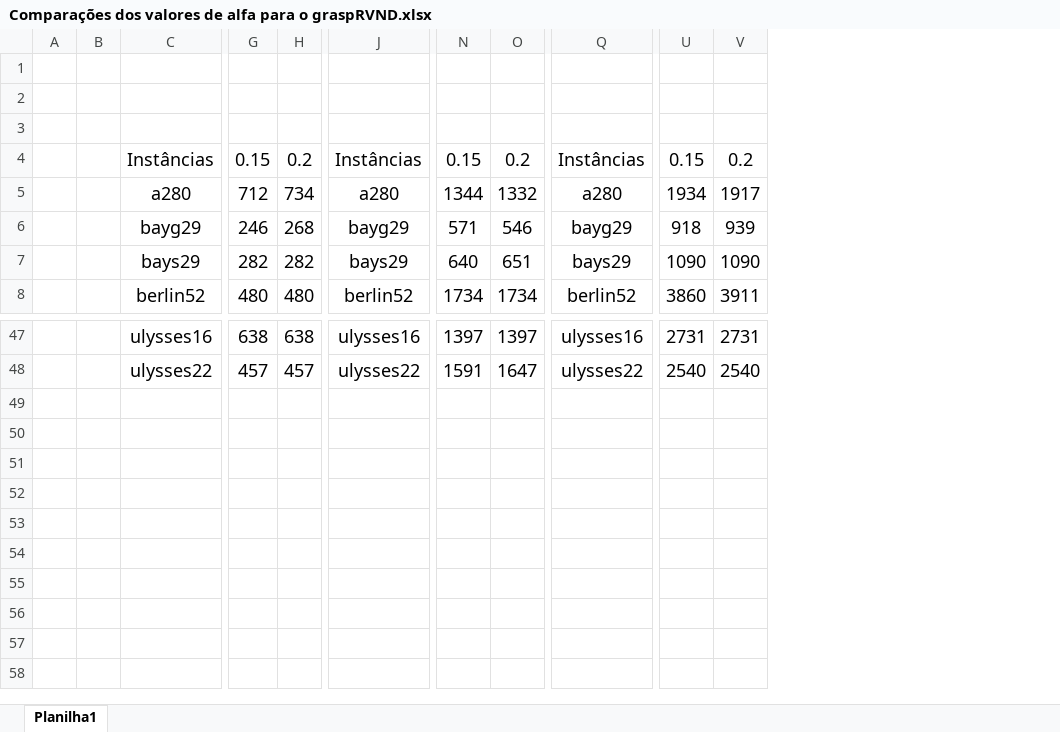
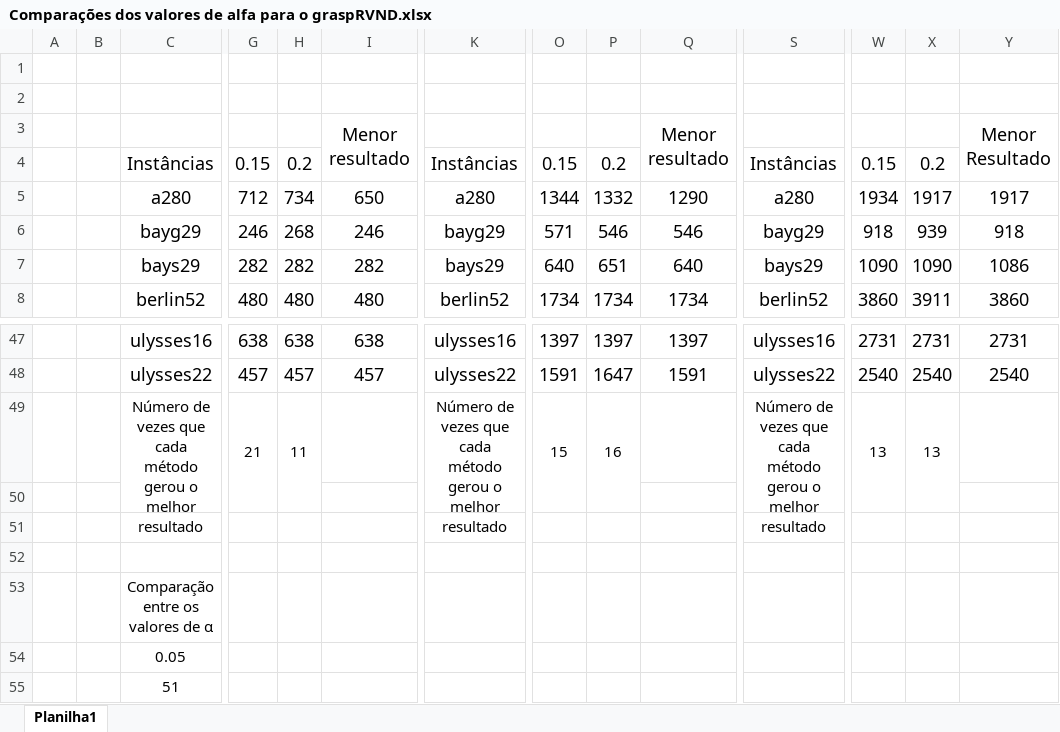
Before and after one commit to PauloDezingrini/Iniciacao-Cientifica, an Excel workbook: Arquivos/Comparações/Comparações dos valores de alfa para o graspRVND.xlsx, sheet Planilha1, drawn as a sheet; only a part is shown, gaps mark what is left out; values as stored, in another font and other column widths than the file's, no borders; conditional formats not drawn; rows hold the shown columns only; the diff names each change by its address in the sheet, - before the commit and + after, or states it on an @@ line.

Commit message:
Atualização da tabela de comparação

```diff
--- a/Arquivos/Comparações/Comparações dos valores de alfa para o graspRVND.xlsx (sheet Planilha1)
+++ b/Arquivos/Comparações/Comparações dos valores de alfa para o graspRVND.xlsx (sheet Planilha1)
+column I, rows 3-8: Menor resultado |  | 650 | 246 | 282 | 480; rows 47-48: 638 | 457
+column Q, rows 3-8: Menor resultado |  | 1290 | 546 | 640 | 1734; rows 47-48: 1397 | 1591
+column Y, rows 3-8: Menor Resultado |  | 1917 | 918 | 1086 | 3860; rows 47-48: 2731 | 2540
+row 49:  |  | Número de vezes que cada método gerou o melhor resultado | 21 | 11 |  | Número de vezes que cada método gerou o melhor resultado | 15 | 16 |  | Número de vezes que cada método gerou o melhor resultado | 13 | 13
+row 50: (empty)
+row 51: (empty)
+row 52: (empty)
+row 53:  |  | Comparação entre os valores de α
+row 54:  |  | 0.05
+row 55:  |  | 51
```
